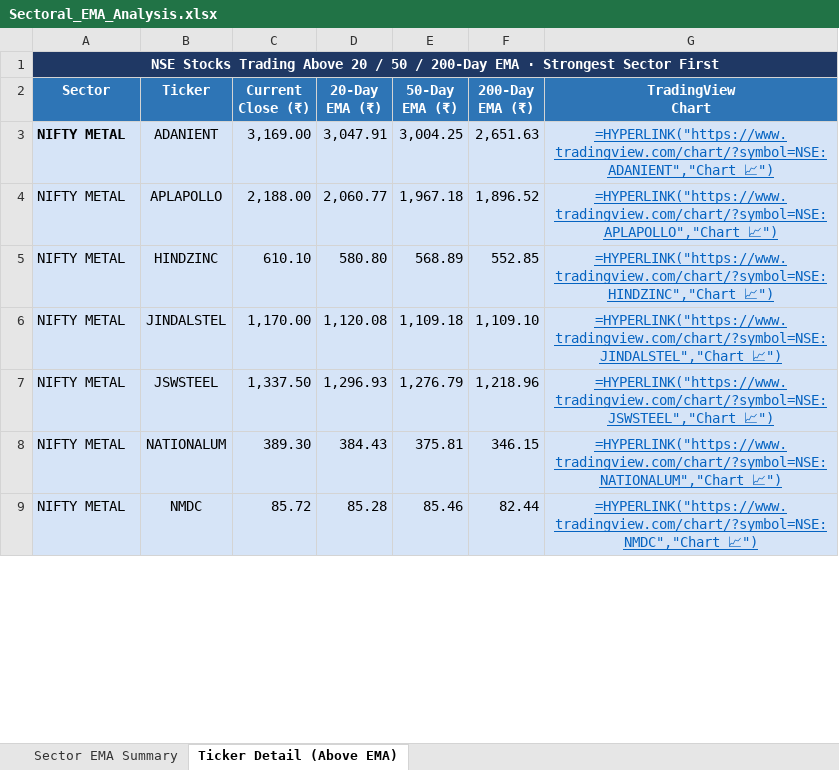
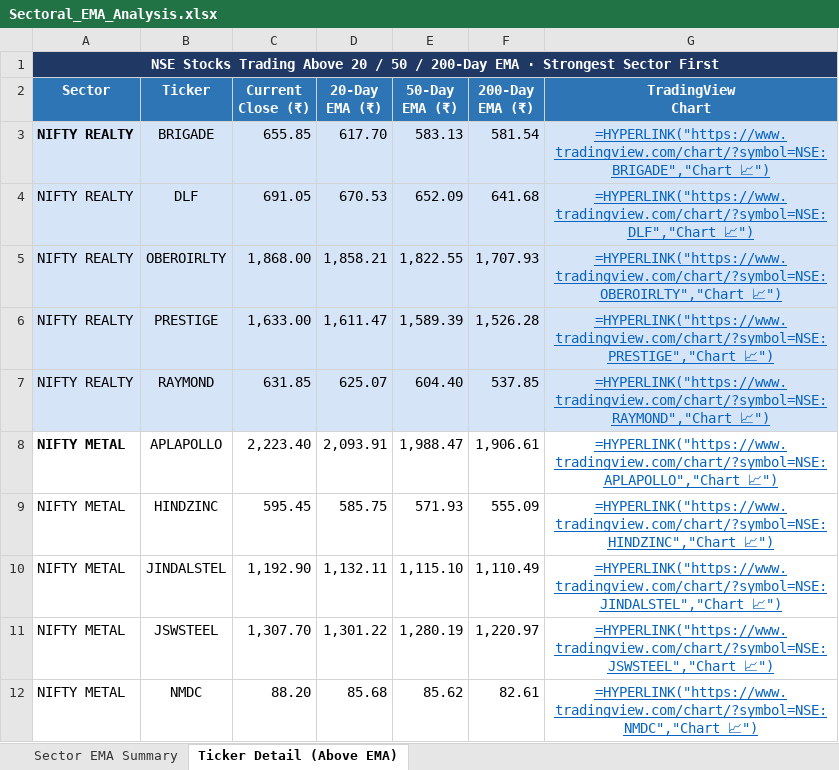
Before and after one commit to nikunj2021/EMA-Screener-, an Excel workbook: Report/EMAReport/Sectoral_EMA_Analysis.xlsx, sheet Ticker Detail (Above EMA), drawn as a sheet; only a part is shown; values as stored, in another font and other column widths than the file's, no borders; formulas without a stored value are shown as written; removed rows and columns are numbered as before the commit, all else as after; the diff covers the shown part only; the diff names each change by its address in the sheet, - before the commit and + after, or states it on an @@ line.

```diff
--- a/Report/EMAReport/Sectoral_EMA_Analysis.xlsx (sheet Ticker Detail (Above EMA))
+++ b/Report/EMAReport/Sectoral_EMA_Analysis.xlsx (sheet Ticker Detail (Above EMA))
-row 3: NIFTY METAL | ADANIENT | 3,169.00 | 3,047.91 | 3,004.25 | 2,651.63 | =HYPERLINK("https://www.tradingview.com/chart/?symbol=NSE:ADANIENT","Chart 📈")
+row 3: NIFTY REALTY | BRIGADE | 655.85 | 617.70 | 583.13 | 581.54 | =HYPERLINK("https://www.tradingview.com/chart/?symbol=NSE:BRIGADE","Chart 📈")
+row 4: NIFTY REALTY | DLF | 691.05 | 670.53 | 652.09 | 641.68 | =HYPERLINK("https://www.tradingview.com/chart/?symbol=NSE:DLF","Chart 📈")
+row 5: NIFTY REALTY | OBEROIRLTY | 1,868.00 | 1,858.21 | 1,822.55 | 1,707.93 | =HYPERLINK("https://www.tradingview.com/chart/?symbol=NSE:OBEROIRLTY","Chart 📈")
+row 6: NIFTY REALTY | PRESTIGE | 1,633.00 | 1,611.47 | 1,589.39 | 1,526.28 | =HYPERLINK("https://www.tradingview.com/chart/?symbol=NSE:PRESTIGE","Chart 📈")
+row 7: NIFTY REALTY | RAYMOND | 631.85 | 625.07 | 604.40 | 537.85 | =HYPERLINK("https://www.tradingview.com/chart/?symbol=NSE:RAYMOND","Chart 📈")
-A8:G11 fill: #D6E4F7
+A8:G11 fill: none
-A8 bold: off
+A8 bold: on
-C8 (Current Close (₹)): 2,188.00
+C8 (Current Close (₹)): 2,223.40
-D8 (20-Day EMA (₹)): 2,060.77
+D8 (20-Day EMA (₹)): 2,093.91
-E8 (50-Day EMA (₹)): 1,967.18
+E8 (50-Day EMA (₹)): 1,988.47
-F8 (200-Day EMA (₹)): 1,896.52
+F8 (200-Day EMA (₹)): 1,906.61
-C9 (Current Close (₹)): 610.10
+C9 (Current Close (₹)): 595.45
-D9 (20-Day EMA (₹)): 580.80
+D9 (20-Day EMA (₹)): 585.75
-E9 (50-Day EMA (₹)): 568.89
+E9 (50-Day EMA (₹)): 571.93
-F9 (200-Day EMA (₹)): 552.85
+F9 (200-Day EMA (₹)): 555.09
-C10 (Current Close (₹)): 1,170.00
+C10 (Current Close (₹)): 1,192.90
-D10 (20-Day EMA (₹)): 1,120.08
+D10 (20-Day EMA (₹)): 1,132.11
-E10 (50-Day EMA (₹)): 1,109.18
+E10 (50-Day EMA (₹)): 1,115.10
-F10 (200-Day EMA (₹)): 1,109.10
+F10 (200-Day EMA (₹)): 1,110.49
-C11 (Current Close (₹)): 1,337.50
+C11 (Current Close (₹)): 1,307.70
-D11 (20-Day EMA (₹)): 1,296.93
+D11 (20-Day EMA (₹)): 1,301.22
-E11 (50-Day EMA (₹)): 1,276.79
+E11 (50-Day EMA (₹)): 1,280.19
-F11 (200-Day EMA (₹)): 1,218.96
+F11 (200-Day EMA (₹)): 1,220.97
-row 8: NIFTY METAL | NATIONALUM | 389.30 | 384.43 | 375.81 | 346.15 | =HYPERLINK("https://www.tradingview.com/chart/?symbol=NSE:NATIONALUM","Chart 📈")
-A12:G12 fill: #D6E4F7
+A12:G12 fill: none
-C12 (Current Close (₹)): 85.72
+C12 (Current Close (₹)): 88.20
-D12 (20-Day EMA (₹)): 85.28
+D12 (20-Day EMA (₹)): 85.68
-E12 (50-Day EMA (₹)): 85.46
+E12 (50-Day EMA (₹)): 85.62
-F12 (200-Day EMA (₹)): 82.44
+F12 (200-Day EMA (₹)): 82.61
```
Also changed, not shown: 30 added rows, 26 removed rows, 145 edited cells and cell formats elsewhere in this sheet, sheet Sector EMA Summary, Report/EMAReport/Micro_250_ema_breadth.xlsx, Report/EMAReport/Micro_250_ema_breadth_history.xlsx, 4 other files.
